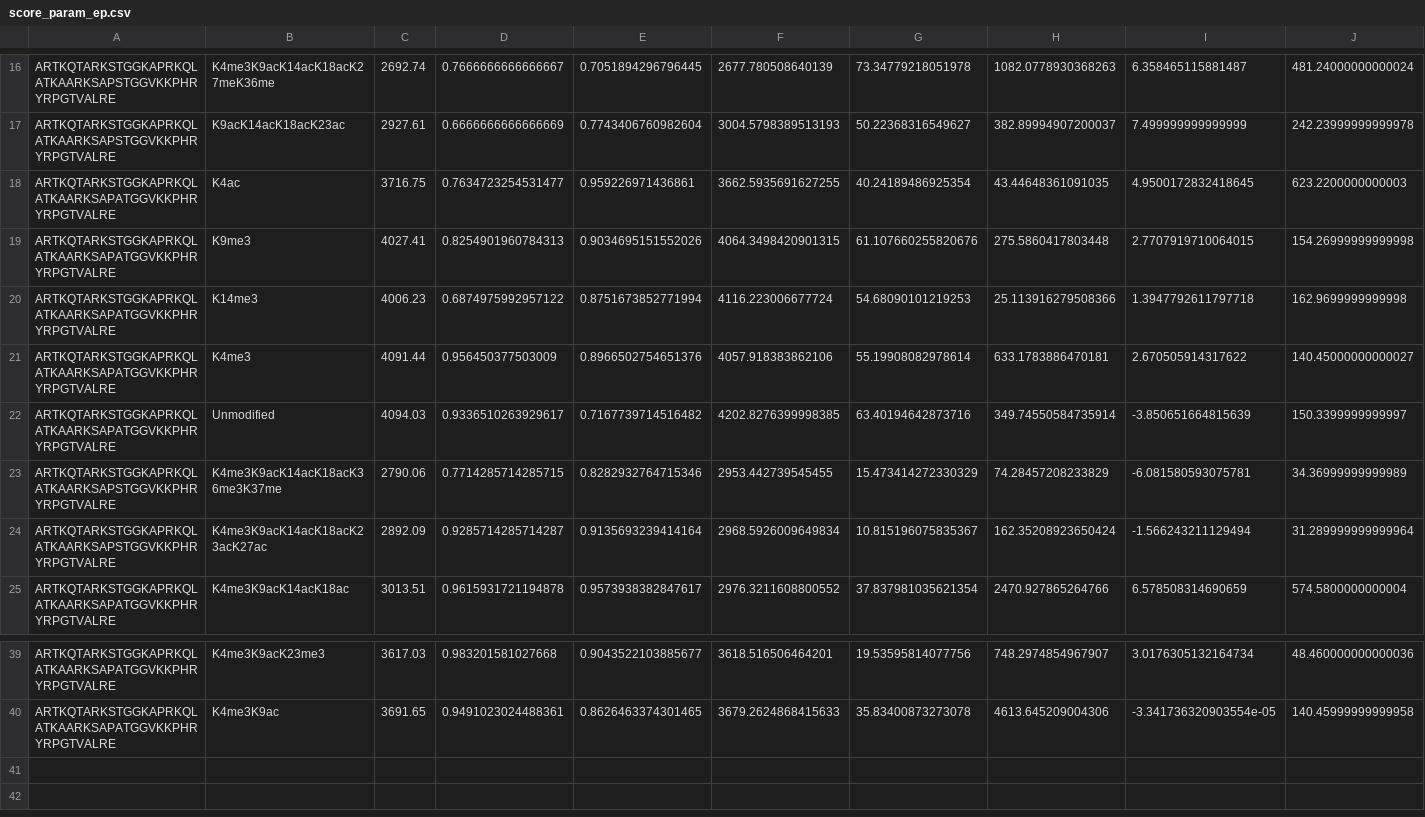
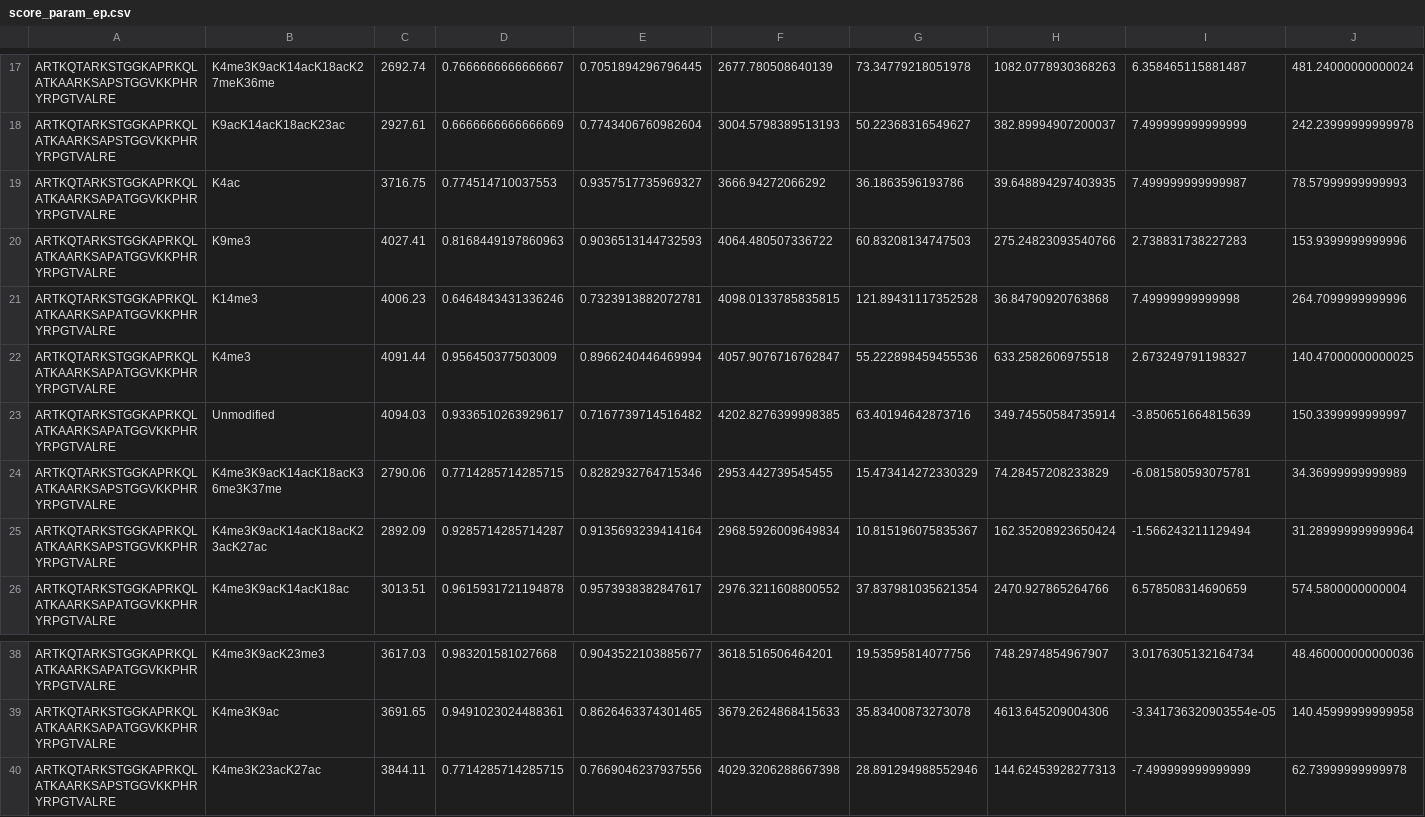
Before and after one commit to arthur-grimaud/Proteoformquant, a CSV file: proteoformquant/score_param_ep.csv, drawn as a sheet; only a part is shown, gaps mark what is left out; the diff covers the shown part only.

```diff
--- a/proteoformquant/score_param_ep.csv
+++ b/proteoformquant/score_param_ep.csv
@@ -17,6 +18,6 @@ ARTKQTARKSTGGKAPRKQLATKAARKSAPSTGGVKKPHRYRPGTVALRE,K4me3K9acK14acK18acK27meK36me
 ARTKQTARKSTGGKAPRKQLATKAARKSAPSTGGVKKPHRYRPGTVALRE,K9acK14acK18acK23ac,2927.61,0.6666666666666669,0.7743406760982604,3004.5798389513193,50.22368316549627,382.89994907200037,7.499999999999999,242.23999999999978
-ARTKQTARKSTGGKAPRKQLATKAARKSAPATGGVKKPHRYRPGTVALRE,K4ac,3716.75,0.7634723254531477,0.959226971436861,3662.5935691627255,40.24189486925354,43.44648361091035,4.9500172832418645,623.2200000000003
-ARTKQTARKSTGGKAPRKQLATKAARKSAPATGGVKKPHRYRPGTVALRE,K9me3,4027.41,0.8254901960784313,0.9034695151552026,4064.3498420901315,61.107660255820676,275.5860417803448,2.7707919710064015,154.26999999999998
-ARTKQTARKSTGGKAPRKQLATKAARKSAPATGGVKKPHRYRPGTVALRE,K14me3,4006.23,0.6874975992957122,0.8751673852771994,4116.223006677724,54.68090101219253,25.113916279508366,1.3947792611797718,162.9699999999998
-ARTKQTARKSTGGKAPRKQLATKAARKSAPATGGVKKPHRYRPGTVALRE,K4me3,4091.44,0.956450377503009,0.8966502754651376,4057.918383862106,55.19908082978614,633.1783886470181,2.670505914317622,140.45000000000027
+ARTKQTARKSTGGKAPRKQLATKAARKSAPATGGVKKPHRYRPGTVALRE,K4ac,3716.75,0.774514710037553,0.9357517735969327,3666.94272066292,36.1863596193786,39.648894297403935,7.499999999999987,78.57999999999993
+ARTKQTARKSTGGKAPRKQLATKAARKSAPATGGVKKPHRYRPGTVALRE,K9me3,4027.41,0.8168449197860963,0.9036513144732593,4064.480507336722,60.83208134747503,275.24823093540766,2.738831738227283,153.9399999999996
+ARTKQTARKSTGGKAPRKQLATKAARKSAPATGGVKKPHRYRPGTVALRE,K14me3,4006.23,0.6464843431336246,0.7323913882072781,4098.0133785835815,121.89431117352528,36.84790920763868,7.49999999999998,264.7099999999996
+ARTKQTARKSTGGKAPRKQLATKAARKSAPATGGVKKPHRYRPGTVALRE,K4me3,4091.44,0.956450377503009,0.8966240446469994,4057.9076716762847,55.222898459455536,633.2582606975518,2.673249791198327,140.47000000000025
 ARTKQTARKSTGGKAPRKQLATKAARKSAPATGGVKKPHRYRPGTVALRE,Unmodified,4094.03,0.9336510263929617,0.7167739714516482,4202.8276399998385,63.40194642873716,349.74550584735914,-3.850651664815639,150.3399999999997
@@ -40 +39,2 @@ ARTKQTARKSTGGKAPRKQLATKAARKSAPATGGVKKPHRYRPGTVALRE,K4me3K9acK23me3,3617.03,0.983
 ARTKQTARKSTGGKAPRKQLATKAARKSAPATGGVKKPHRYRPGTVALRE,K4me3K9ac,3691.65,0.9491023024488361,0.8626463374301465,3679.2624868415633,35.83400873273078,4613.645209004306,-3.341736320903554e-05,140.45999999999958
+ARTKQTARKSTGGKAPRKQLATKAARKSAPSTGGVKKPHRYRPGTVALRE,K4me3K23acK27ac,3844.11,0.7714285714285715,0.7669046237937556,4029.3206288667398,28.891294988552946,144.62453928277313,-7.499999999999999,62.73999999999978
```
Also changed, not shown: 1 added row, 2 removed rows and 52 edited cells elsewhere in this file, 3 other files.
